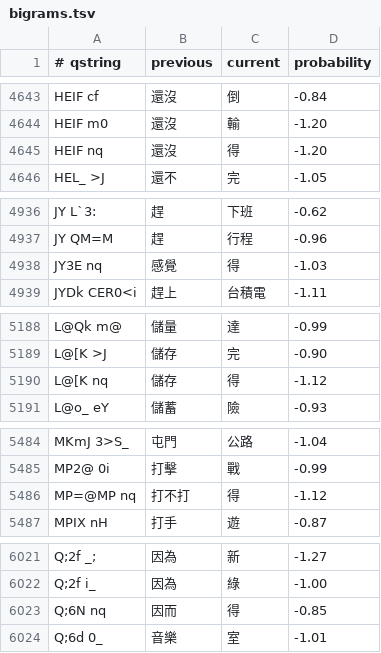
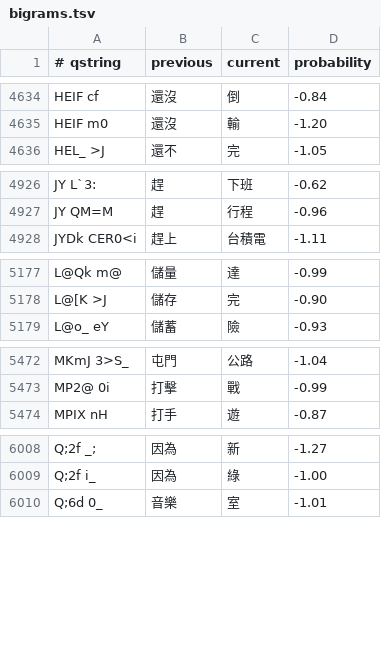
Before and after one commit to chiakich/ChiaKey-Lexicon, a TSV file: sources/chiaki-web-overlay/bigrams.tsv, drawn as a sheet; only a part is shown, gaps mark what is left out; the diff covers the shown part only; the diff names each change by its address in the sheet, - before the commit and + after, or states it on an @@ line.

```diff
--- a/sources/chiaki-web-overlay/bigrams.tsv
+++ b/sources/chiaki-web-overlay/bigrams.tsv
-row 4645: HEIF nq | 還沒 | 得 | -1.20
-row 4938: JY3E nq | 感覺 | 得 | -1.03
-row 5190: L@[K nq | 儲存 | 得 | -1.12
-row 5486: MP=@MP nq | 打不打 | 得 | -1.12
-row 6023: Q;6N nq | 因而 | 得 | -0.85
```
Also changed, not shown: 23 removed rows elsewhere in this file, sources/chiaki-modern-overlay/explicit.tsv, 7 other files.
